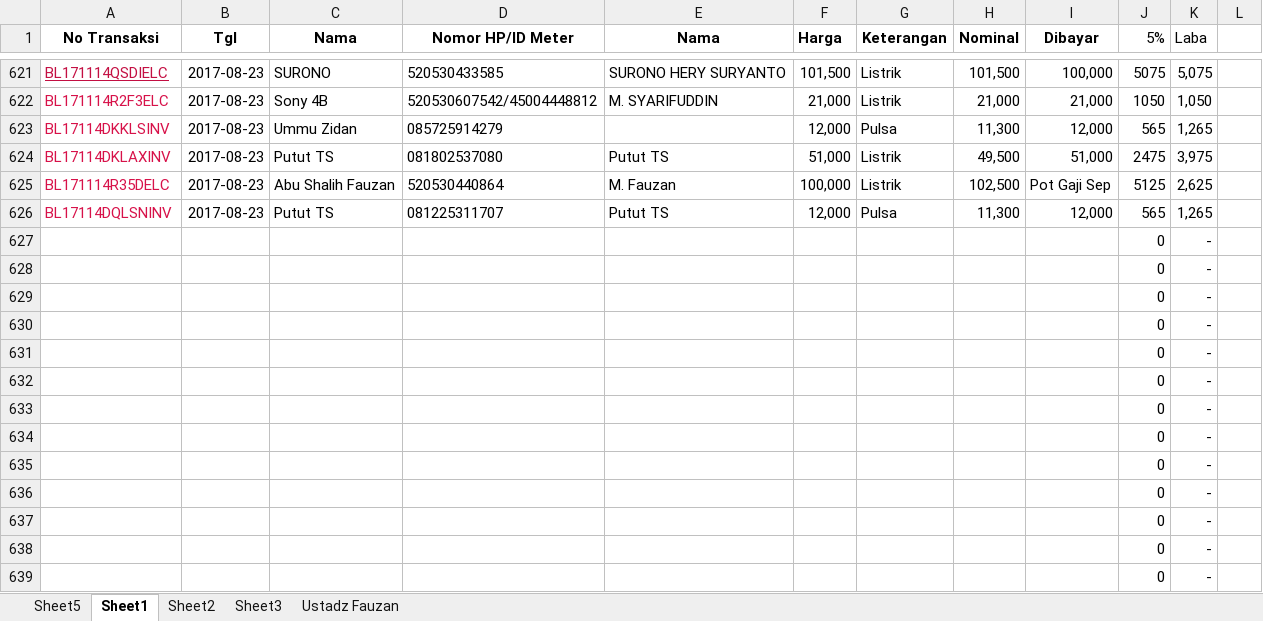
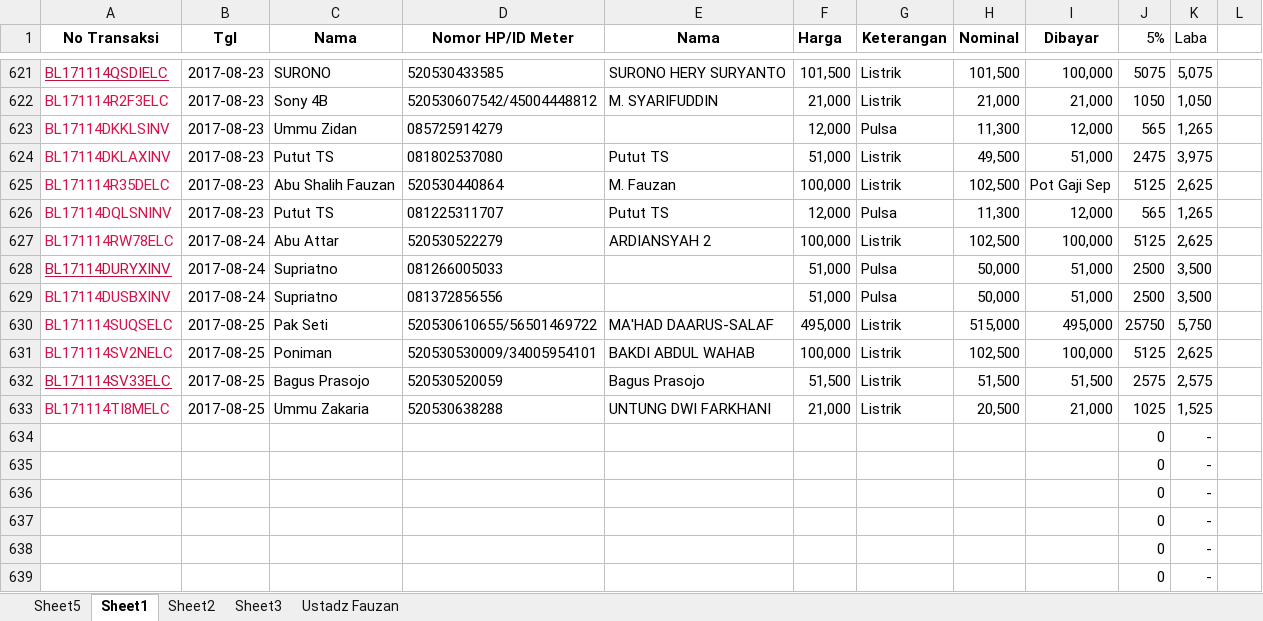
Before and after one commit to bagusprasojo/mds, an Excel workbook: Jual Pulsa.xlsx, sheet Sheet1, drawn as a sheet; only a part is shown, gaps mark what is left out; values as stored, in another font and other column widths than the file's, no borders; removed rows and columns are numbered as before the commit, all else as after; the diff names each change by its address in the sheet, - before the commit and + after, or states it on an @@ line.

Commit message:
23 Agustus 2017

```diff
--- a/Jual Pulsa.xlsx (sheet Sheet1)
+++ b/Jual Pulsa.xlsx (sheet Sheet1)
-row 627:  |  |  |  |  |  |  |  |  | 0 | -
-row 628:  |  |  |  |  |  |  |  |  | 0 | -
-row 629:  |  |  |  |  |  |  |  |  | 0 | -
-row 630:  |  |  |  |  |  |  |  |  | 0 | -
-row 631:  |  |  |  |  |  |  |  |  | 0 | -
-row 632:  |  |  |  |  |  |  |  |  | 0 | -
-row 633:  |  |  |  |  |  |  |  |  | 0 | -
+row 627: BL171114RW78ELC | 2017-08-24 | Abu Attar | 520530522279 | ARDIANSYAH 2 | 100,000 | Listrik | 102,500 | 100,000 | 5125 | 2,625
+row 628: BL17114DURYXINV | 2017-08-24 | Supriatno | 081266005033 |  | 51,000 | Pulsa | 50,000 | 51,000 | 2500 | 3,500
+row 629: BL17114DUSBXINV | 2017-08-24 | Supriatno | 081372856556 |  | 51,000 | Pulsa | 50,000 | 51,000 | 2500 | 3,500
+row 630: BL171114SUQSELC | 2017-08-25 | Pak Seti | 520530610655/56501469722 | MA'HAD DAARUS-SALAF | 495,000 | Listrik | 515,000 | 495,000 | 25750 | 5,750
+row 631: BL171114SV2NELC | 2017-08-25 | Poniman | 520530530009/34005954101 | BAKDI ABDUL WAHAB | 100,000 | Listrik | 102,500 | 100,000 | 5125 | 2,625
+row 632: BL171114SV33ELC | 2017-08-25 | Bagus Prasojo | 520530520059 | Bagus Prasojo | 51,500 | Listrik | 51,500 | 51,500 | 2575 | 2,575
+row 633: BL171114TI8MELC | 2017-08-25 | Ummu Zakaria | 520530638288 | UNTUNG DWI FARKHANI | 21,000 | Listrik | 20,500 | 21,000 | 1025 | 1,525
```
